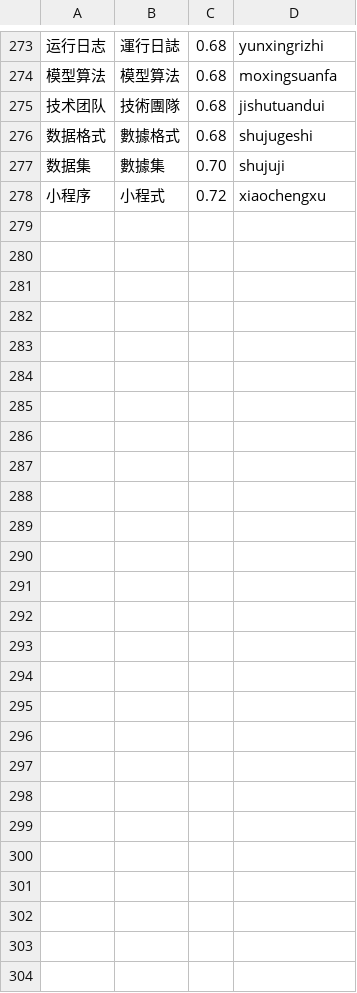
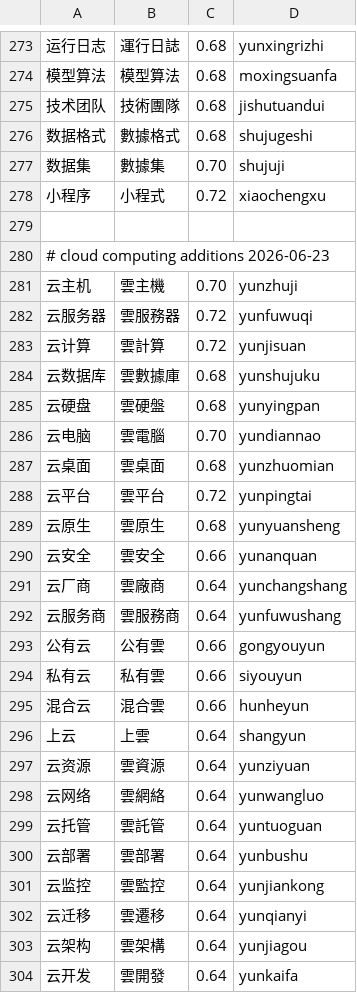
Before and after one commit to shenmin/cassotis-lexicon, a TSV file: manifests/vertical/computing.tsv, drawn as a sheet; only a part is shown, gaps mark what is left out; the diff names each change by its address in the sheet, - before the commit and + after, or states it on an @@ line.

```diff
--- a/manifests/vertical/computing.tsv
+++ b/manifests/vertical/computing.tsv
+row 279: (empty)
+row 280: # cloud computing additions 2026-06-23
+row 281: 云主机 | 雲主機 | 0.70 | yunzhuji
+row 282: 云服务器 | 雲服務器 | 0.72 | yunfuwuqi
+row 283: 云计算 | 雲計算 | 0.72 | yunjisuan
+row 284: 云数据库 | 雲數據庫 | 0.68 | yunshujuku
+row 285: 云硬盘 | 雲硬盤 | 0.68 | yunyingpan
+row 286: 云电脑 | 雲電腦 | 0.70 | yundiannao
+row 287: 云桌面 | 雲桌面 | 0.68 | yunzhuomian
+row 288: 云平台 | 雲平台 | 0.72 | yunpingtai
+row 289: 云原生 | 雲原生 | 0.68 | yunyuansheng
+row 290: 云安全 | 雲安全 | 0.66 | yunanquan
+row 291: 云厂商 | 雲廠商 | 0.64 | yunchangshang
+row 292: 云服务商 | 雲服務商 | 0.64 | yunfuwushang
+row 293: 公有云 | 公有雲 | 0.66 | gongyouyun
+row 294: 私有云 | 私有雲 | 0.66 | siyouyun
+row 295: 混合云 | 混合雲 | 0.66 | hunheyun
+row 296: 上云 | 上雲 | 0.64 | shangyun
+row 297: 云资源 | 雲資源 | 0.64 | yunziyuan
+row 298: 云网络 | 雲網絡 | 0.64 | yunwangluo
+row 299: 云托管 | 雲託管 | 0.64 | yuntuoguan
+row 300: 云部署 | 雲部署 | 0.64 | yunbushu
+row 301: 云监控 | 雲監控 | 0.64 | yunjiankong
+row 302: 云迁移 | 雲遷移 | 0.64 | yunqianyi
+row 303: 云架构 | 雲架構 | 0.64 | yunjiagou
+row 304: 云开发 | 雲開發 | 0.64 | yunkaifa
```
Also changed, not shown: manifests/curated_daily_phrases.tsv, manifests/vertical/idioms_allusions.tsv, 10 other files.
